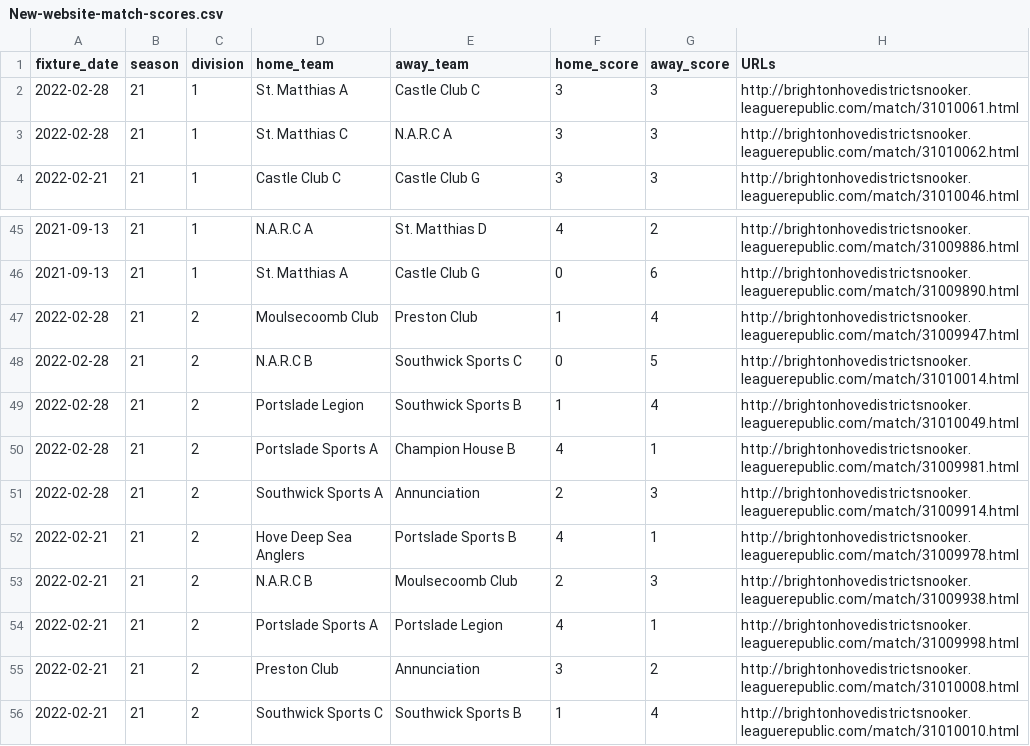
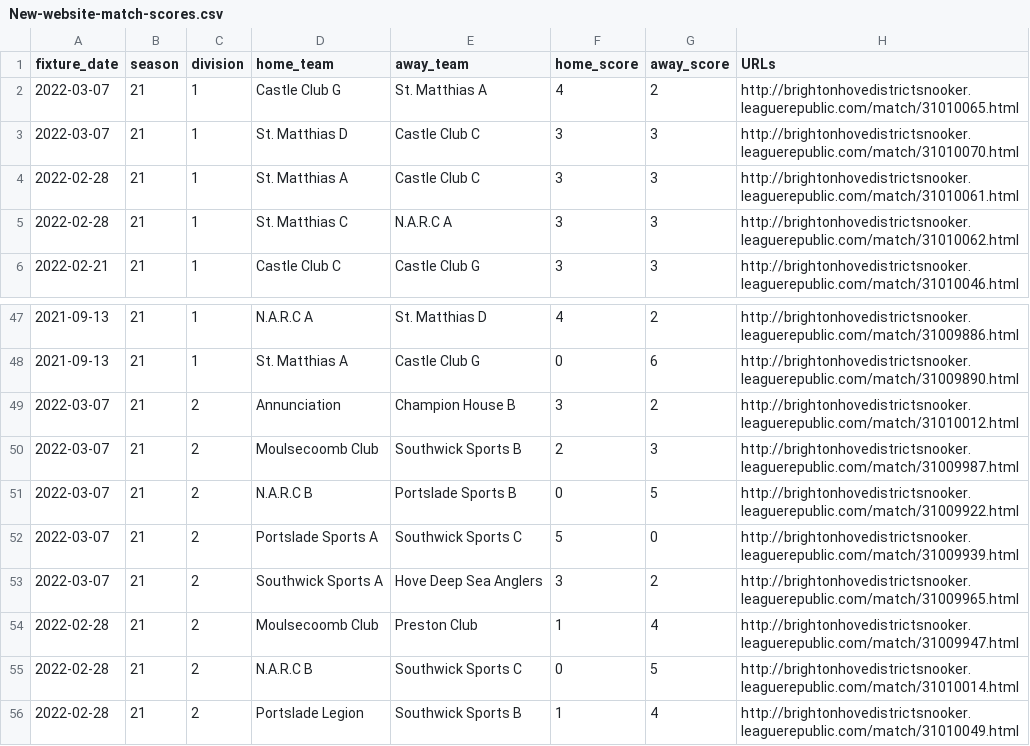
Before and after one commit to sheepworrier/bhdbsl, a CSV file: New-website-match-scores.csv, drawn as a sheet; only a part is shown, gaps mark what is left out; the shorter side is filled out with more unchanged rows; the diff names each change by its address in the sheet, - before the commit and + after, or states it on an @@ line.

```diff
--- a/New-website-match-scores.csv
+++ b/New-website-match-scores.csv
+row 2: 2022-03-07 | 21 | 1 | Castle Club G | St. Matthias A | 4 | 2 | http://brightonhovedistrictsnooker.leaguerepublic.com/match/31010065.html
+row 3: 2022-03-07 | 21 | 1 | St. Matthias D | Castle Club C | 3 | 3 | http://brightonhovedistrictsnooker.leaguerepublic.com/match/31010070.html
+row 49: 2022-03-07 | 21 | 2 | Annunciation | Champion House B | 3 | 2 | http://brightonhovedistrictsnooker.leaguerepublic.com/match/31010012.html
+row 50: 2022-03-07 | 21 | 2 | Moulsecoomb Club | Southwick Sports B | 2 | 3 | http://brightonhovedistrictsnooker.leaguerepublic.com/match/31009987.html
+row 51: 2022-03-07 | 21 | 2 | N.A.R.C B | Portslade Sports B | 0 | 5 | http://brightonhovedistrictsnooker.leaguerepublic.com/match/31009922.html
+row 52: 2022-03-07 | 21 | 2 | Portslade Sports A | Southwick Sports C | 5 | 0 | http://brightonhovedistrictsnooker.leaguerepublic.com/match/31009939.html
+row 53: 2022-03-07 | 21 | 2 | Southwick Sports A | Hove Deep Sea Anglers | 3 | 2 | http://brightonhovedistrictsnooker.leaguerepublic.com/match/31009965.html
```
Also changed, not shown: Billiards-frame-scores.csv, Billiards-match-scores.csv, 9 other files.
